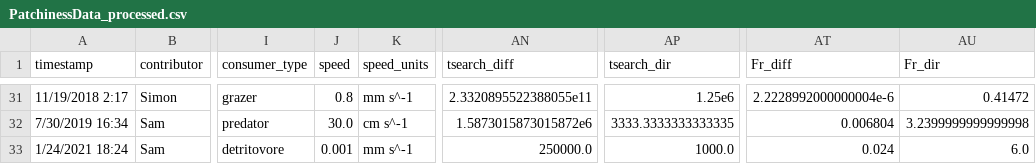
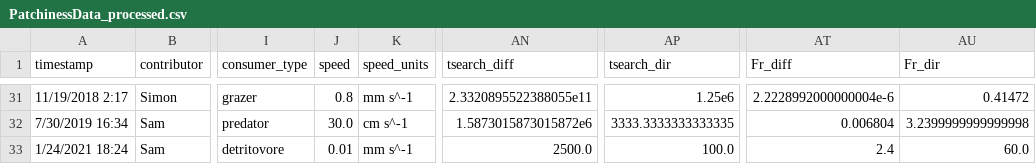
Before and after one commit to allicramer/EcologicalPatchiness, a CSV file: data/PatchinessData_processed.csv, drawn as a sheet; only a part is shown, gaps mark what is left out; the diff names each change by its address in the sheet, - before the commit and + after, or states it on an @@ line.

```diff
--- a/data/PatchinessData_processed.csv
+++ b/data/PatchinessData_processed.csv
-J33 (speed): 0.001
+J33 (speed): 0.01
-AN33 (tsearch_diff): 250000.0
+AN33 (tsearch_diff): 2500.0
-AP33 (tsearch_dir): 1000.0
+AP33 (tsearch_dir): 100.0
-AT33 (Fr_diff): 0.024
+AT33 (Fr_diff): 2.4
-AU33 (Fr_dir): 6.0
+AU33 (Fr_dir): 60.0
```
Also changed, not shown: data/PatchinessData_QC.csv.
